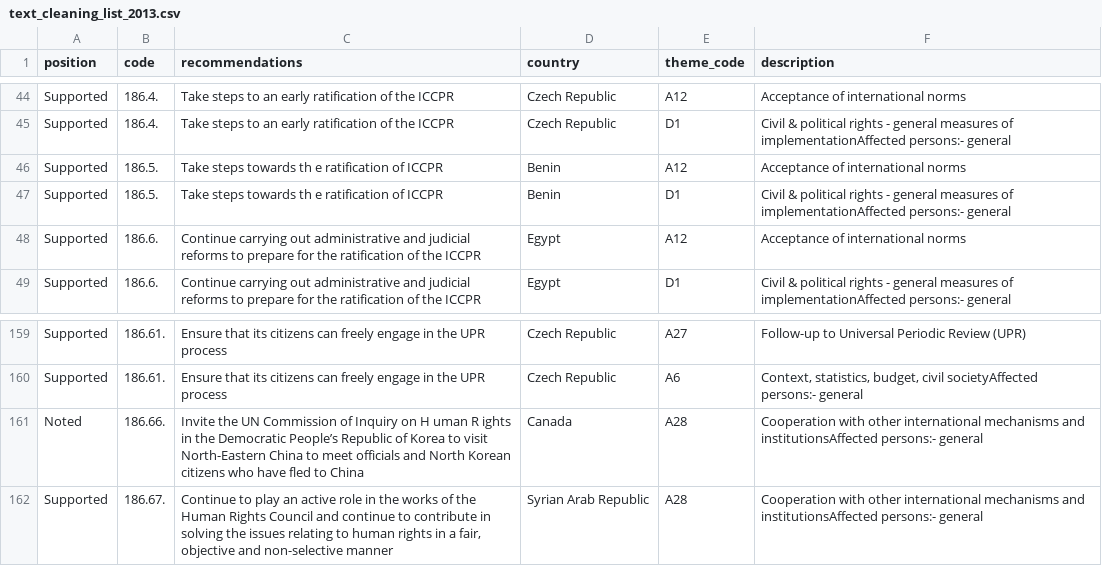
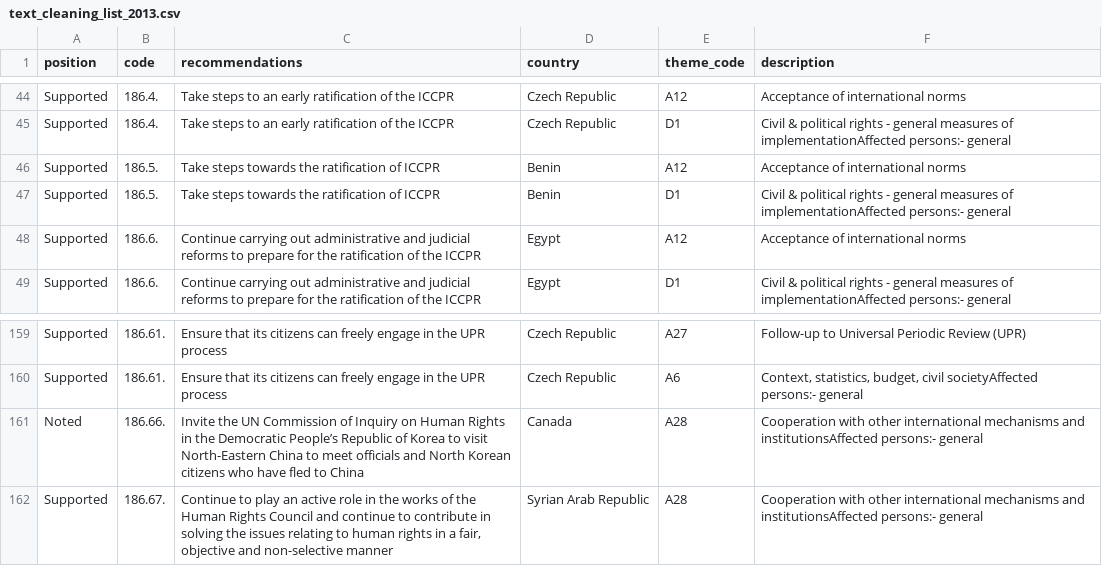
Before and after one commit to frisbiesa/china_upr_v2, a CSV file: text_cleaning_list_2013.csv, drawn as a sheet; only a part is shown, gaps mark what is left out.

```diff
--- a/text_cleaning_list_2013.csv
+++ b/text_cleaning_list_2013.csv
@@ -45,4 +45,4 @@ Supported,186.4.,Take steps to an early ratification of the ICCPR ,Czech Republi
 Supported,186.4.,Take steps to an early ratification of the ICCPR ,Czech Republic,D1,Civil & political rights - general measures of implementationAffected persons:- general
-Supported,186.5.,Take steps towards th e ratification of ICCPR ,Benin,A12,Acceptance of international norms
-Supported,186.5.,Take steps towards th e ratification of ICCPR ,Benin,D1,Civil & political rights - general measures of implementationAffected persons:- general
+Supported,186.5.,Take steps towards the ratification of ICCPR ,Benin,A12,Acceptance of international norms
+Supported,186.5.,Take steps towards the ratification of ICCPR ,Benin,D1,Civil & political rights - general measures of implementationAffected persons:- general
 Supported,186.6.,Continue carrying out administrative and judicial reforms to prepare for the ratification of the ICCPR ,Egypt,A12,Acceptance of international norms
@@ -160,3 +160,3 @@ Supported,186.61.,Ensure that its citizens can freely engage in the UPR process
 Supported,186.61.,Ensure that its citizens can freely engage in the UPR process ,Czech Republic,A6,"Context, statistics, budget, civil societyAffected persons:- general"
-Noted,186.66.,Invite the UN Commission of Inquiry on H uman R ights in the Democratic People’s Republic of Korea to visit North-Eastern China to meet officials and North Korean citizens who have fled to China ,Canada,A28,Cooperation with other international mechanisms and institutionsAffected persons:- general
+Noted,186.66.,Invite the UN Commission of Inquiry on Human Rights in the Democratic People’s Republic of Korea to visit North-Eastern China to meet officials and North Korean citizens who have fled to China ,Canada,A28,Cooperation with other international mechanisms and institutionsAffected persons:- general
 Supported,186.67.,"Continue to play an active role in the works of the Human Rights Council and continue to contribute in solving the issues relating to human rights in a fair, objective and non-selective manner ",Syrian Arab Republic,A28,Cooperation with other international mechanisms and institutionsAffected persons:- general
```
Also changed, not shown: 8 other files.
